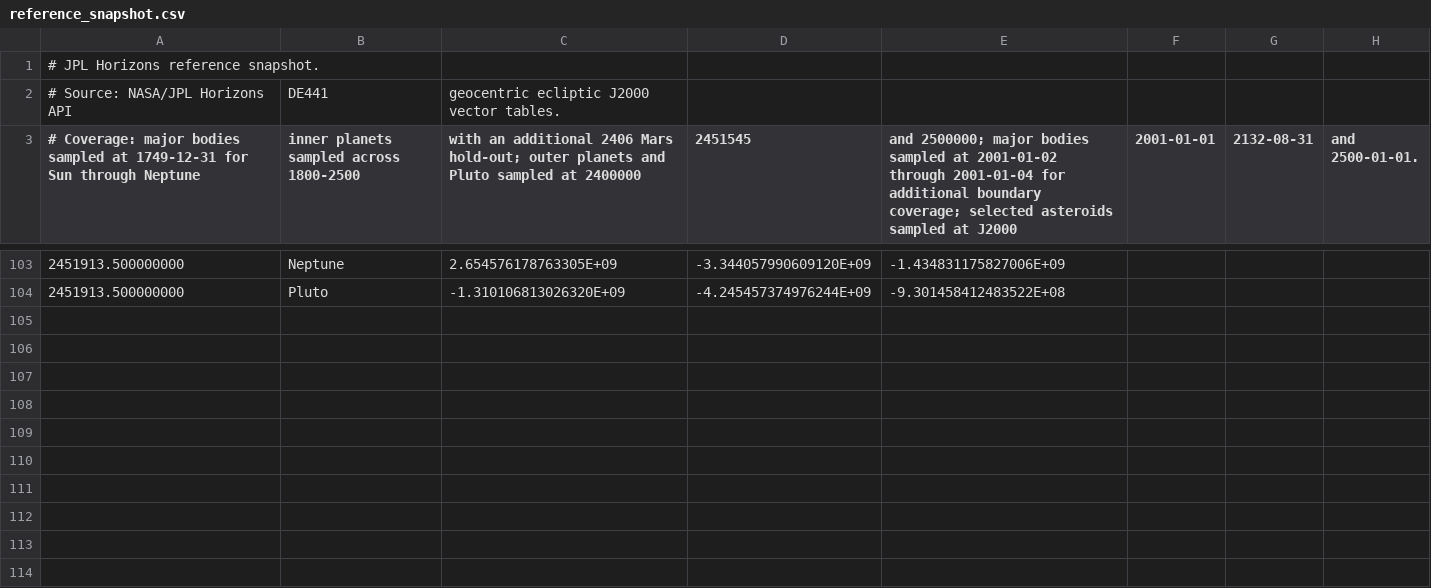
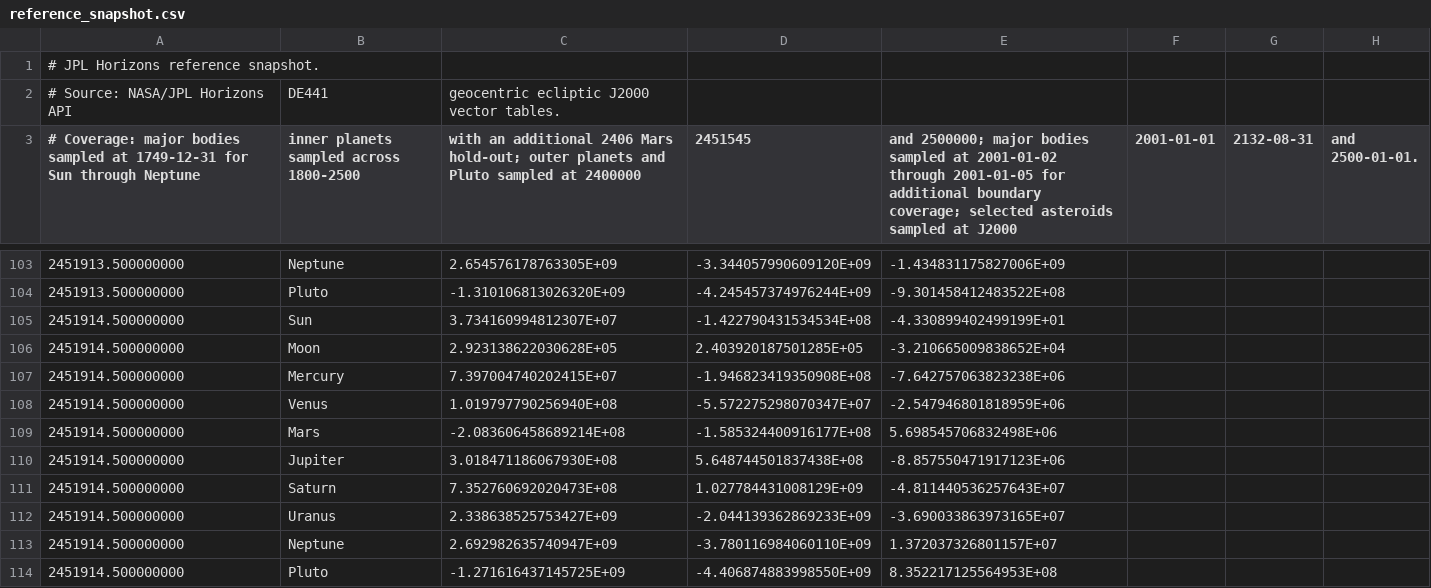
Before and after one commit to rahulmutt/pleiades, a CSV file: crates/pleiades-jpl/data/reference_snapshot.csv, drawn as a sheet; only a part is shown, gaps mark what is left out; the diff names each change by its address in the sheet, - before the commit and + after, or states it on an @@ line.

Commit message:
Extend JPL reference coverage and provenance checks

```diff
--- a/crates/pleiades-jpl/data/reference_snapshot.csv
+++ b/crates/pleiades-jpl/data/reference_snapshot.csv
-E3: …2001-01-02 through 2001-01-04 for additional…
+E3: …2001-01-02 through 2001-01-05 for additional…
+row 105: 2451914.500000000 | Sun | 3.734160994812307E+07 | -1.422790431534534E+08 | -4.330899402499199E+01
+row 106: 2451914.500000000 | Moon | 2.923138622030628E+05 | 2.403920187501285E+05 | -3.210665009838652E+04
+row 107: 2451914.500000000 | Mercury | 7.397004740202415E+07 | -1.946823419350908E+08 | -7.642757063823238E+06
+row 108: 2451914.500000000 | Venus | 1.019797790256940E+08 | -5.572275298070347E+07 | -2.547946801818959E+06
+row 109: 2451914.500000000 | Mars | -2.083606458689214E+08 | -1.585324400916177E+08 | 5.698545706832498E+06
+row 110: 2451914.500000000 | Jupiter | 3.018471186067930E+08 | 5.648744501837438E+08 | -8.857550471917123E+06
+row 111: 2451914.500000000 | Saturn | 7.352760692020473E+08 | 1.027784431008129E+09 | -4.811440536257643E+07
+row 112: 2451914.500000000 | Uranus | 2.338638525753427E+09 | -2.044139362869233E+09 | -3.690033863973165E+07
+row 113: 2451914.500000000 | Neptune | 2.692982635740947E+09 | -3.780116984060110E+09 | 1.372037326801157E+07
+row 114: 2451914.500000000 | Pluto | -1.271616437145725E+09 | -4.406874883998550E+09 | 8.352217125564953E+08
```
Also changed, not shown: 7 other files.
